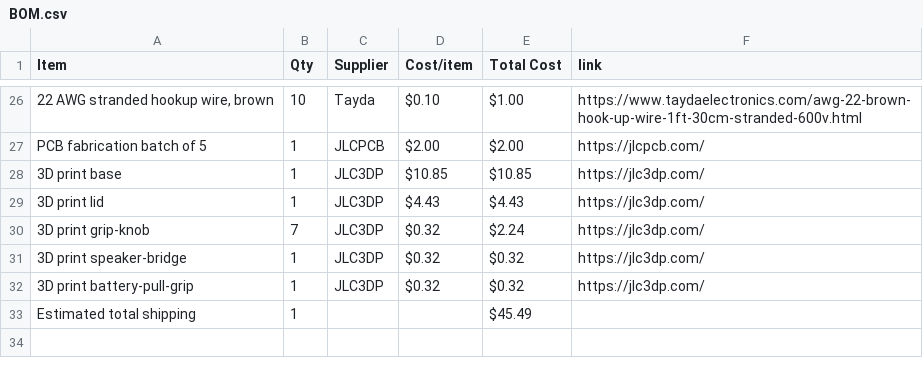
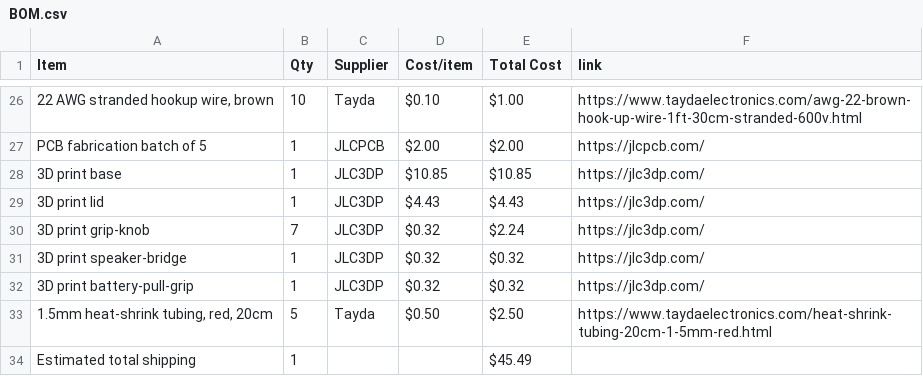
Before and after one commit to rvkshn-10/Triple-Drift-Synth, a CSV file: BOM.csv, drawn as a sheet; only a part is shown, gaps mark what is left out; the diff names each change by its address in the sheet, - before the commit and + after, or states it on an @@ line.

Commit message:
Sync Triple Drift Desktop Synth from Half Life

```diff
--- a/BOM.csv
+++ b/BOM.csv
+row 33: 1.5mm heat-shrink tubing, red, 20cm | 5 | Tayda | $0.50 | $2.50 | https://www.taydaelectronics.com/heat-shrink-tubing-20cm-1-5mm-red.html
```
